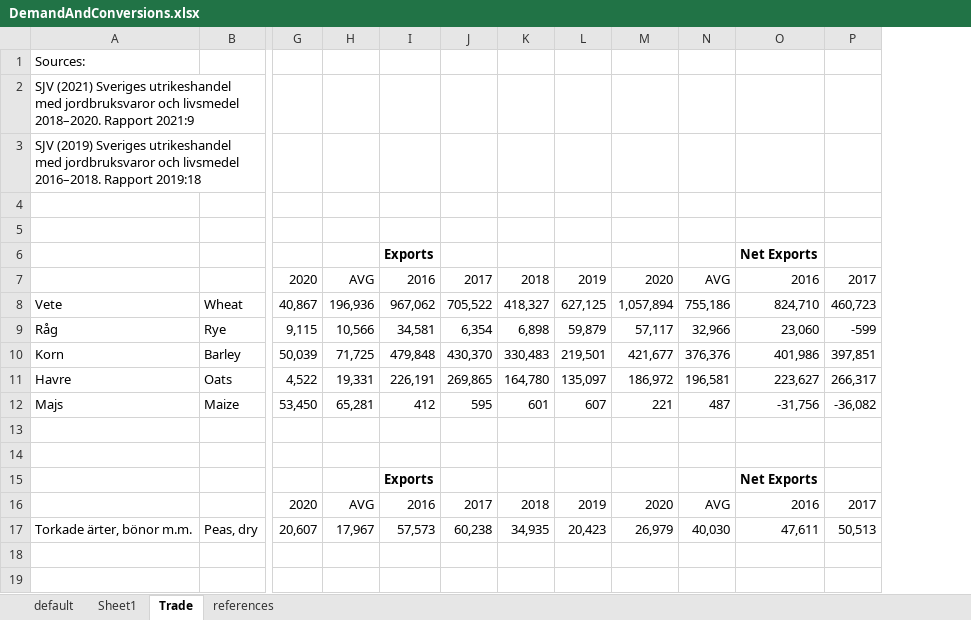
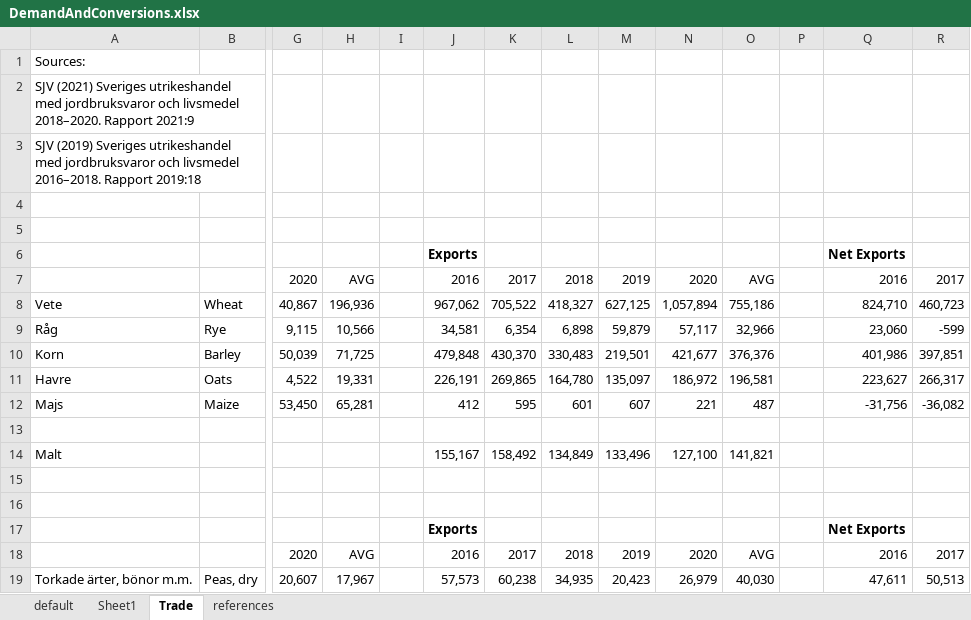
Before and after one commit to SLU-foodsystems/CIBUSmod, an Excel workbook: data/default/DemandAndConversions.xlsx, sheet Trade, drawn as a sheet; only a part is shown, gaps mark what is left out; values as stored, in another font and other column widths than the file's, no borders; rows hold the shown columns only; the diff names each change by its address in the sheet, - before the commit and + after, or states it on an @@ line.

```diff
--- a/data/default/DemandAndConversions.xlsx (sheet Trade)
+++ b/data/default/DemandAndConversions.xlsx (sheet Trade)
+column I, empty
+column P, empty
+row 14: Malt |  |  |  |  | 155,167 | 158,492 | 134,849 | 133,496 | 127,100 | 141,821
+row 15: (empty)
```
Also changed, not shown: sheet default, formulas that keep their value, data/relation_tables.xlsx.
